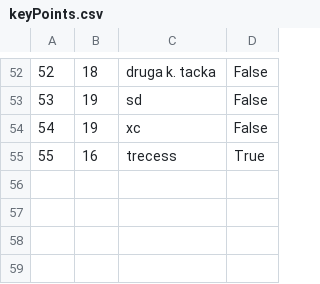
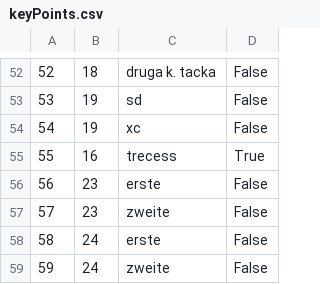
Before and after one commit to marko-nikolic01/travel-agency, a CSV file: TravelAgency/TravelAgency/Resources/Data/keyPoints.csv, drawn as a sheet; only a part is shown, gaps mark what is left out; the diff names each change by its address in the sheet, - before the commit and + after, or states it on an @@ line.

```diff
--- a/TravelAgency/TravelAgency/Resources/Data/keyPoints.csv
+++ b/TravelAgency/TravelAgency/Resources/Data/keyPoints.csv
+row 56: 56 | 23 | erste | False
+row 57: 57 | 23 | zweite | False
+row 58: 58 | 24 | erste | False
+row 59: 59 | 24 | zweite | False
```
Also changed, not shown: TravelAgency/TravelAgency/Resources/Data/photos.csv, TravelAgency/TravelAgency/Resources/Data/tourOccurrences.csv, 7 other files.
